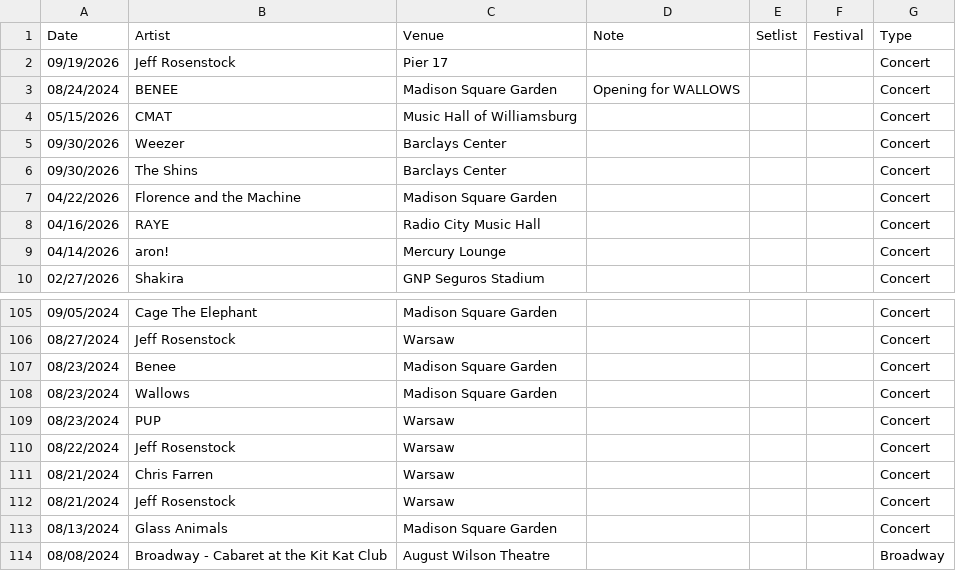
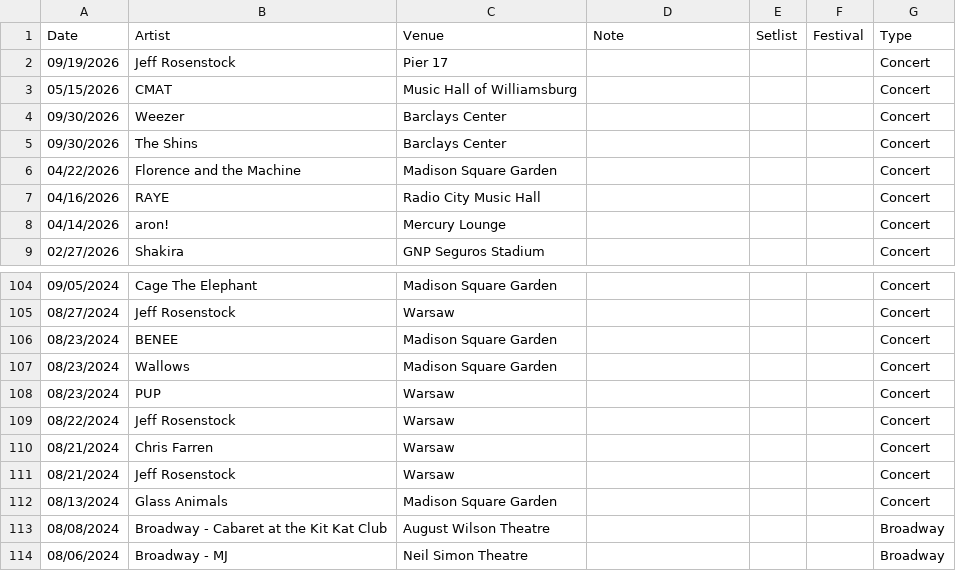
Before and after one commit to jjustinnnnn/Events, a CSV file: Events_Database.csv, drawn as a sheet; only a part is shown, gaps mark what is left out; the shorter side is filled out with more unchanged rows.

Commit message:
Update Events_Database.csv [2026-04-27T14:02:13.850Z]

```diff
--- a/Events_Database.csv
+++ b/Events_Database.csv
@@ -2,3 +2,2 @@ Date,Artist,Venue,Note,Setlist,Festival,Type
 09/19/2026,Jeff Rosenstock,Pier 17,,,,Concert
-08/24/2024,BENEE,Madison Square Garden,Opening for WALLOWS,,,Concert
 05/15/2026,CMAT,Music Hall of Williamsburg,,,,Concert
@@ -106,3 +105,3 @@ Date,Artist,Venue,Note,Setlist,Festival,Type
 08/27/2024,Jeff Rosenstock,Warsaw,,,,Concert
-08/23/2024,Benee,Madison Square Garden,,,,Concert
+08/23/2024,BENEE,Madison Square Garden,,,,Concert
 08/23/2024,Wallows,Madison Square Garden,,,,Concert
```
